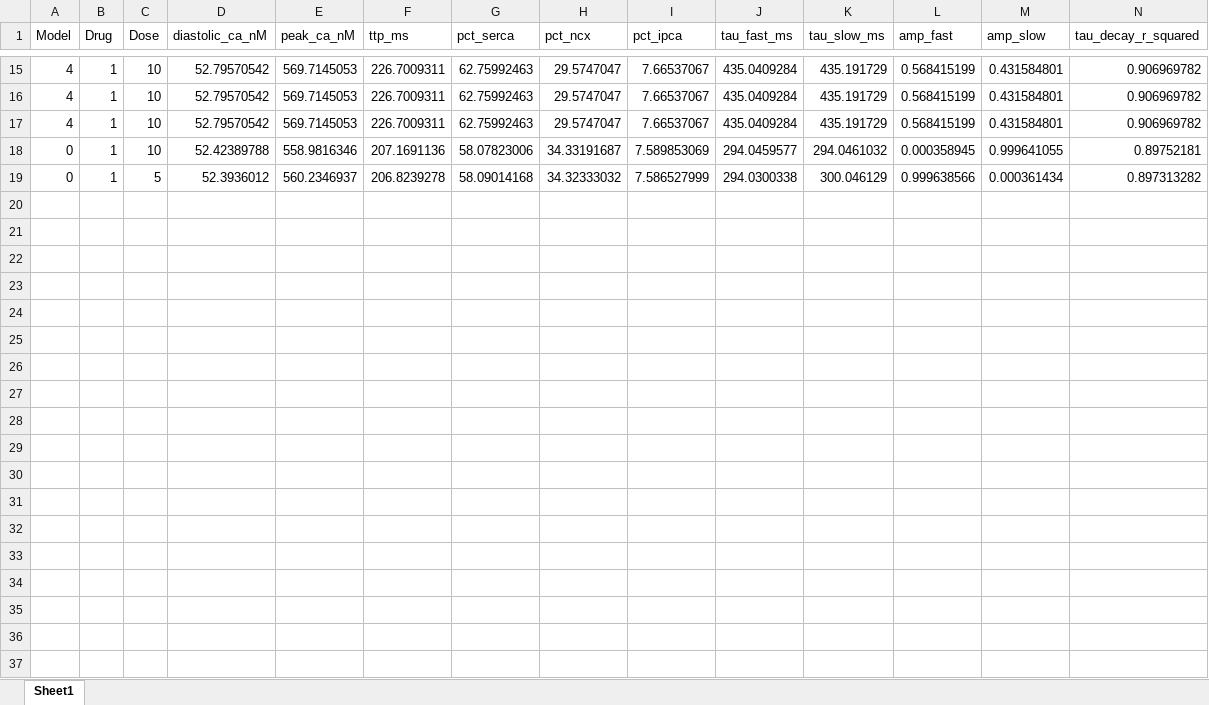
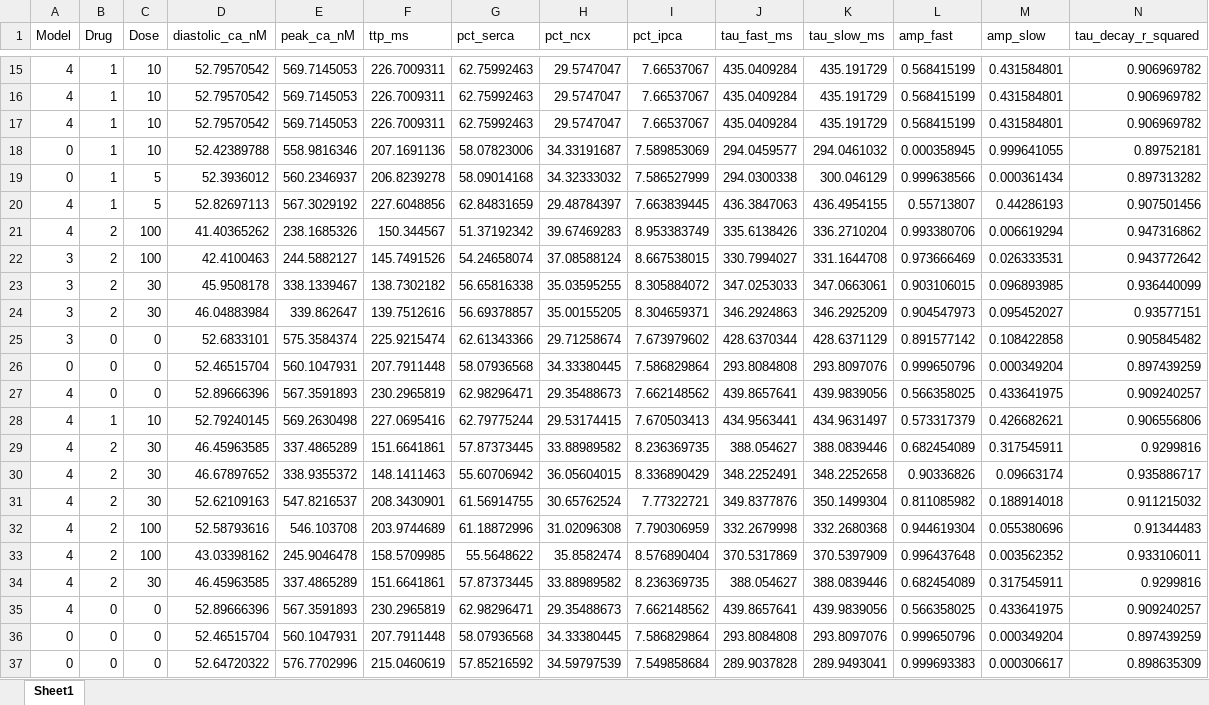
Before and after one commit to trunghuynh25/Kernik_Baseline_ICaPersistent_Mod_Huynh, an Excel workbook: For Drug Challenge/Simulation_Results_Log.xlsx, sheet Sheet1, drawn as a sheet; only a part is shown, gaps mark what is left out; values as stored, in another font and other column widths than the file's, no borders; rows hold the shown columns only; the diff covers the shown part only; the diff names each change by its address in the sheet, - before the commit and + after, or states it on an @@ line.

```diff
--- a/For Drug Challenge/Simulation_Results_Log.xlsx (sheet Sheet1)
+++ b/For Drug Challenge/Simulation_Results_Log.xlsx (sheet Sheet1)
+row 20: 4 | 1 | 5 | 52.82697113 | 567.3029192 | 227.6048856 | 62.84831659 | 29.48784397 | 7.663839445 | 436.3847063 | 436.4954155 | 0.55713807 | 0.44286193 | 0.907501456
+row 21: 4 | 2 | 100 | 41.40365262 | 238.1685326 | 150.344567 | 51.37192342 | 39.67469283 | 8.953383749 | 335.6138426 | 336.2710204 | 0.993380706 | 0.006619294 | 0.947316862
+row 22: 3 | 2 | 100 | 42.4100463 | 244.5882127 | 145.7491526 | 54.24658074 | 37.08588124 | 8.667538015 | 330.7994027 | 331.1644708 | 0.973666469 | 0.026333531 | 0.943772642
+row 23: 3 | 2 | 30 | 45.9508178 | 338.1339467 | 138.7302182 | 56.65816338 | 35.03595255 | 8.305884072 | 347.0253033 | 347.0663061 | 0.903106015 | 0.096893985 | 0.936440099
+row 24: 3 | 2 | 30 | 46.04883984 | 339.862647 | 139.7512616 | 56.69378857 | 35.00155205 | 8.304659371 | 346.2924863 | 346.2925209 | 0.904547973 | 0.095452027 | 0.93577151
+row 25: 3 | 0 | 0 | 52.6833101 | 575.3584374 | 225.9215474 | 62.61343366 | 29.71258674 | 7.673979602 | 428.6370344 | 428.6371129 | 0.891577142 | 0.108422858 | 0.905845482
+row 26: 0 | 0 | 0 | 52.46515704 | 560.1047931 | 207.7911448 | 58.07936568 | 34.33380445 | 7.586829864 | 293.8084808 | 293.8097076 | 0.999650796 | 0.000349204 | 0.897439259
+row 27: 4 | 0 | 0 | 52.89666396 | 567.3591893 | 230.2965819 | 62.98296471 | 29.35488673 | 7.662148562 | 439.8657641 | 439.9839056 | 0.566358025 | 0.433641975 | 0.909240257
+row 28: 4 | 1 | 10 | 52.79240145 | 569.2630498 | 227.0695416 | 62.79775244 | 29.53174415 | 7.670503413 | 434.9563441 | 434.9631497 | 0.573317379 | 0.426682621 | 0.906556806
+row 29: 4 | 2 | 30 | 46.45963585 | 337.4865289 | 151.6641861 | 57.87373445 | 33.88989582 | 8.236369735 | 388.054627 | 388.0839446 | 0.682454089 | 0.317545911 | 0.9299816
+row 30: 4 | 2 | 30 | 46.67897652 | 338.9355372 | 148.1411463 | 55.60706942 | 36.05604015 | 8.336890429 | 348.2252491 | 348.2252658 | 0.90336826 | 0.09663174 | 0.935886717
+row 31: 4 | 2 | 30 | 52.62109163 | 547.8216537 | 208.3430901 | 61.56914755 | 30.65762524 | 7.77322721 | 349.8377876 | 350.1499304 | 0.811085982 | 0.188914018 | 0.911215032
+row 32: 4 | 2 | 100 | 52.58793616 | 546.103708 | 203.9744689 | 61.18872996 | 31.02096308 | 7.790306959 | 332.2679998 | 332.2680368 | 0.944619304 | 0.055380696 | 0.91344483
+row 33: 4 | 2 | 100 | 43.03398162 | 245.9046478 | 158.5709985 | 55.5648622 | 35.8582474 | 8.576890404 | 370.5317869 | 370.5397909 | 0.996437648 | 0.003562352 | 0.933106011
+row 34: 4 | 2 | 30 | 46.45963585 | 337.4865289 | 151.6641861 | 57.87373445 | 33.88989582 | 8.236369735 | 388.054627 | 388.0839446 | 0.682454089 | 0.317545911 | 0.9299816
+row 35: 4 | 0 | 0 | 52.89666396 | 567.3591893 | 230.2965819 | 62.98296471 | 29.35488673 | 7.662148562 | 439.8657641 | 439.9839056 | 0.566358025 | 0.433641975 | 0.909240257
+row 36: 0 | 0 | 0 | 52.46515704 | 560.1047931 | 207.7911448 | 58.07936568 | 34.33380445 | 7.586829864 | 293.8084808 | 293.8097076 | 0.999650796 | 0.000349204 | 0.897439259
+row 37: 0 | 0 | 0 | 52.64720322 | 576.7702996 | 215.0460619 | 57.85216592 | 34.59797539 | 7.549858684 | 289.9037828 | 289.9493041 | 0.999693383 | 0.000306617 | 0.898635309
```
Also changed, not shown: 9 added rows elsewhere in this sheet, For Drug Challenge/Simulation_Results_Log_Nifedipine.xlsx, 2 other files.
